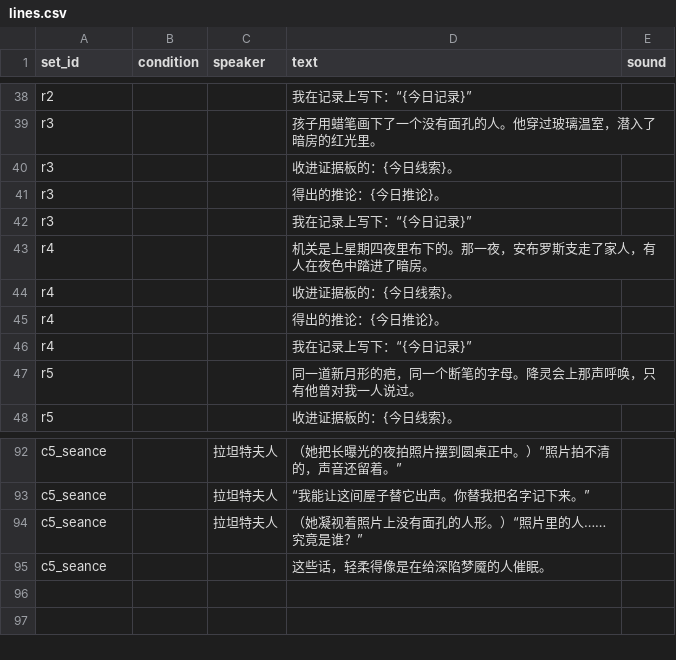
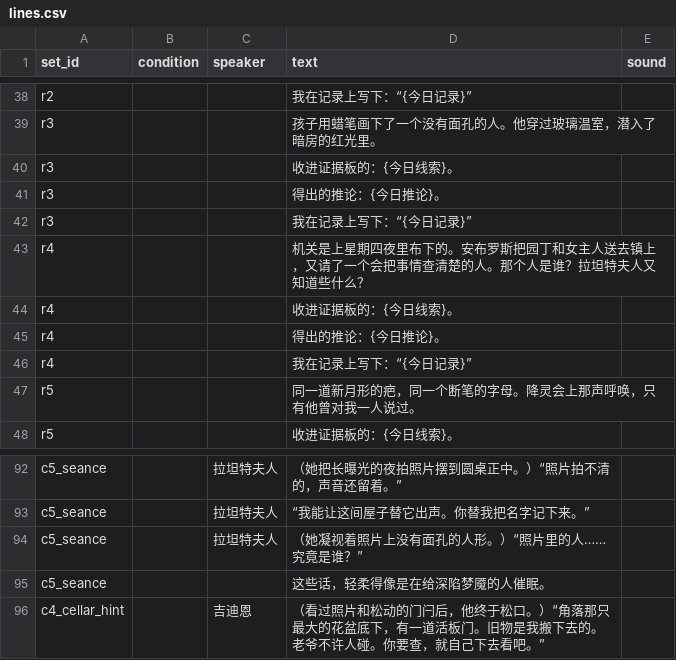
Before and after one commit to Gazerrr03/latent-image, a CSV file: godot/content/story/lines.csv, drawn as a sheet; only a part is shown, gaps mark what is left out.

```diff
--- a/godot/content/story/lines.csv
+++ b/godot/content/story/lines.csv
@@ -42,3 +42,3 @@ r3,,,得出的推论：{今日推论}。,
 r3,,,我在记录上写下：“{今日记录}”,
-r4,,,机关是上星期四夜里布下的。那一夜，安布罗斯支走了家人，有人在夜色中踏进了暗房。,
+r4,,,机关是上星期四夜里布下的。安布罗斯把园丁和女主人送去镇上，又请了一个会把事情查清楚的人。那个人是谁？拉坦特夫人又知道些什么？,
 r4,,,收进证据板的：{今日线索}。,
@@ -95 +95,2 @@ c5_seance,,拉坦特夫人,（她凝视着照片上没有面孔的人形。）
 c5_seance,,,这些话，轻柔得像是在给深陷梦魇的人催眠。,
+c4_cellar_hint,,吉迪恩,（看过照片和松动的门闩后，他终于松口。）“角落那只最大的花盆底下，有一道活板门。旧物是我搬下去的。老爷不许人碰。你要查，就自己下去看吧。”,
```
Also changed, not shown: godot/content/story/evidence.csv, godot/content/story/hotspots.csv, 22 other files.
